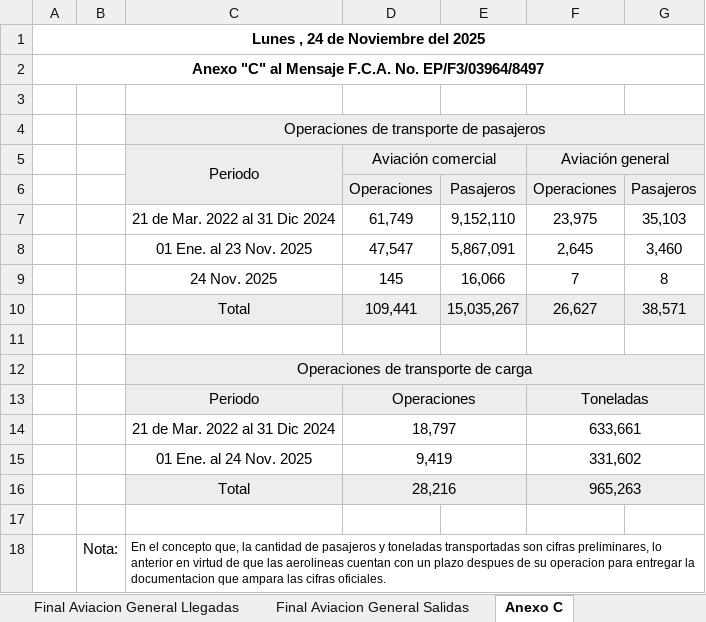
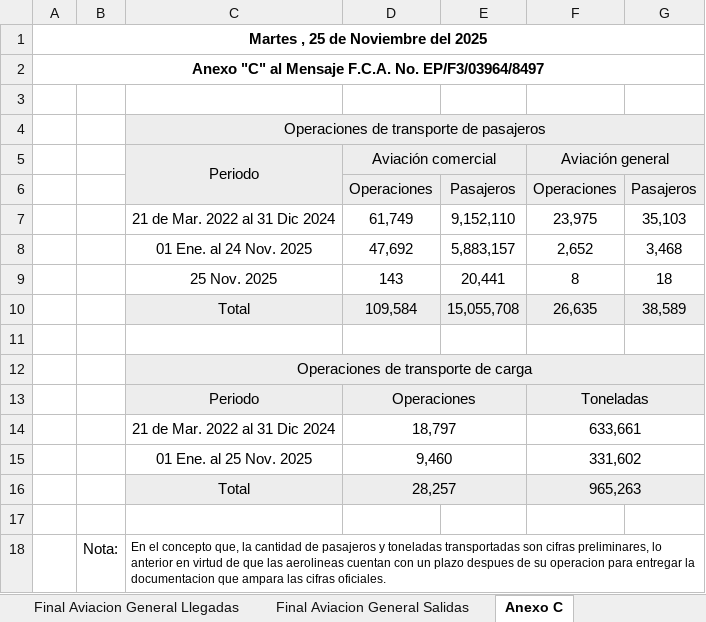
Before and after one commit to isaacazhael161f-creator/AIFA-OPERACIONES, an Excel workbook: excel/parte_operaciones_completo.xlsx, sheet Anexo C, drawn as a sheet; values as stored, in another font and other column widths than the file's, no borders; conditional formats not drawn; removed rows and columns are numbered as before the commit, all else as after; the diff names each change by its address in the sheet, - before the commit and + after, or states it on an @@ line.

```diff
--- a/excel/parte_operaciones_completo.xlsx (sheet Anexo C)
+++ b/excel/parte_operaciones_completo.xlsx (sheet Anexo C)
-A1: Lunes , 24 de Noviembre del 2025
+A1: Martes , 25 de Noviembre del 2025
-row 8:  |  | 01 Ene. al 23 Nov. 2025 | 47,547 | 5,867,091 | 2,645 | 3,460
-row 9:  |  | 24 Nov. 2025 | 145 | 16,066 | 7 | 8
-row 10:  |  | Total | 109,441 | 15,035,267 | 26,627 | 38,571
+row 8:  |  | 01 Ene. al 24 Nov. 2025 | 47,692 | 5,883,157 | 2,652 | 3,468
+row 9:  |  | 25 Nov. 2025 | 143 | 20,441 | 8 | 18
+row 10:  |  | Total | 109,584 | 15,055,708 | 26,635 | 38,589
-C15: 01 Ene. al 24 Nov. 2025
+C15: 01 Ene. al 25 Nov. 2025
-D15: 9,419
+D15: 9,460
-D16: 28,216
+D16: 28,257
```
Also changed, not shown: sheet Hoja Final Pasajeros, sheet Hoja Final Cargo, sheet Final Aviacion General Salidas, sheet Final Aviacion General Llegadas, formulas that keep their value, 8 other files.
